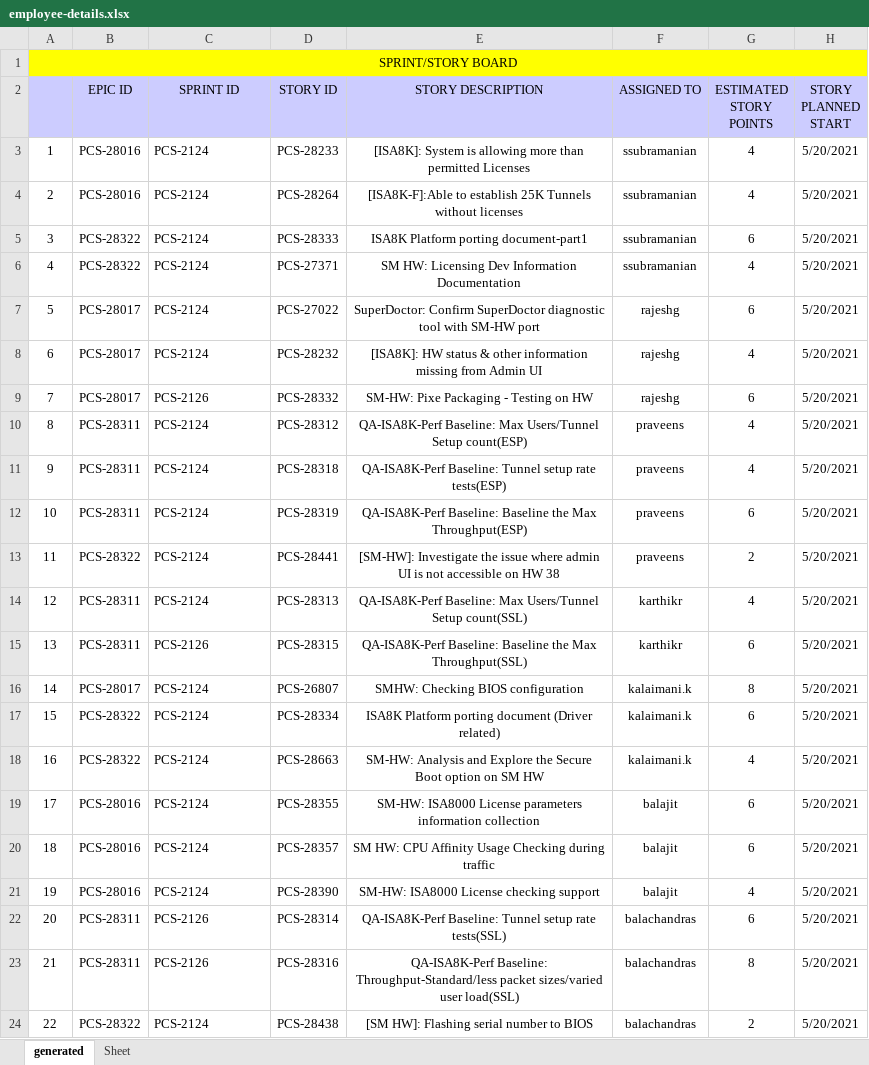
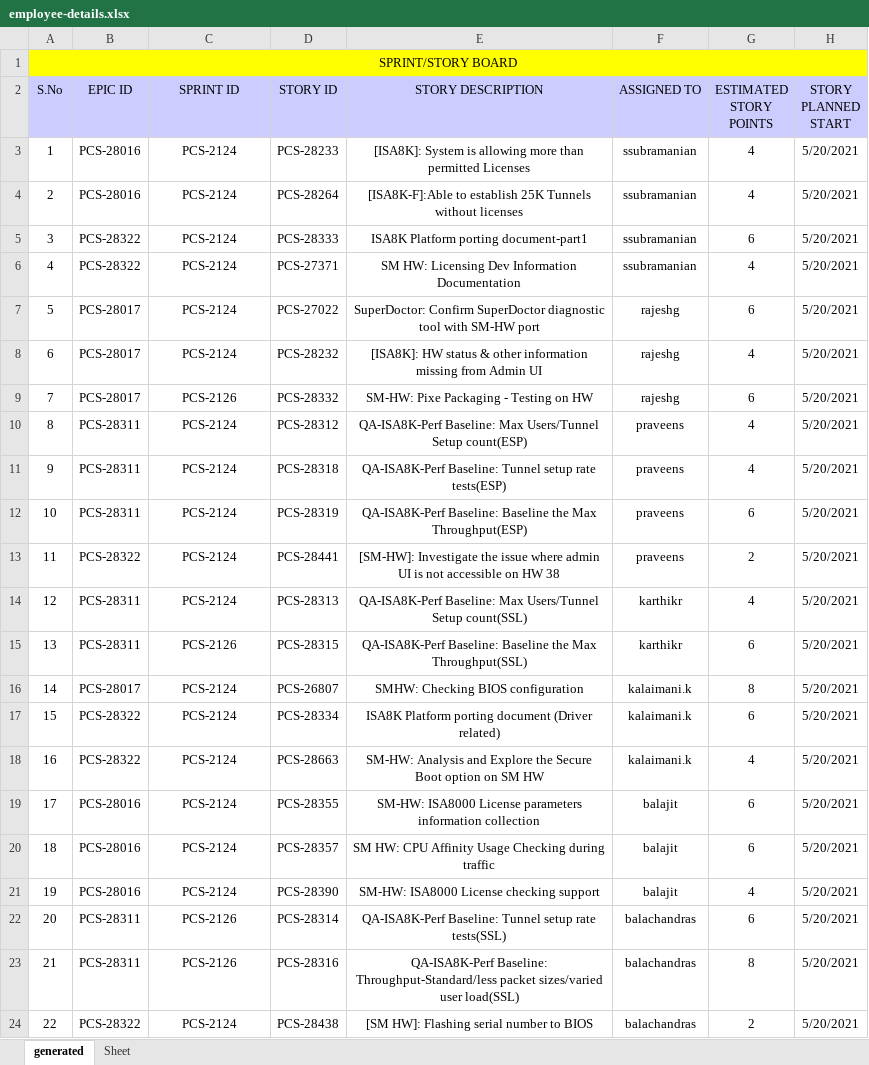
Before and after one commit to Brinda-T/generate_report, an Excel workbook: employee-details.xlsx, sheet generated, drawn as a sheet; only a part is shown; values as stored, in another font and other column widths than the file's, no borders; the diff names each change by its address in the sheet, - before the commit and + after, or states it on an @@ line.

Commit message:
text-alignment function is added to the project

```diff
--- a/employee-details.xlsx (sheet generated)
+++ b/employee-details.xlsx (sheet generated)
-A2: (empty)
+A2: S.No
-C3:C24 alignment: left
+C3:C24 alignment: center
```
Also changed, not shown: 2 other files.
